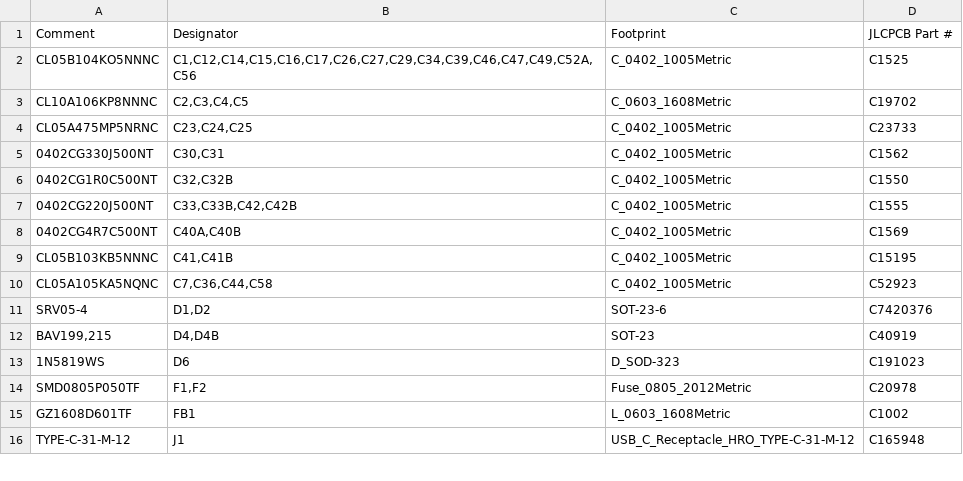
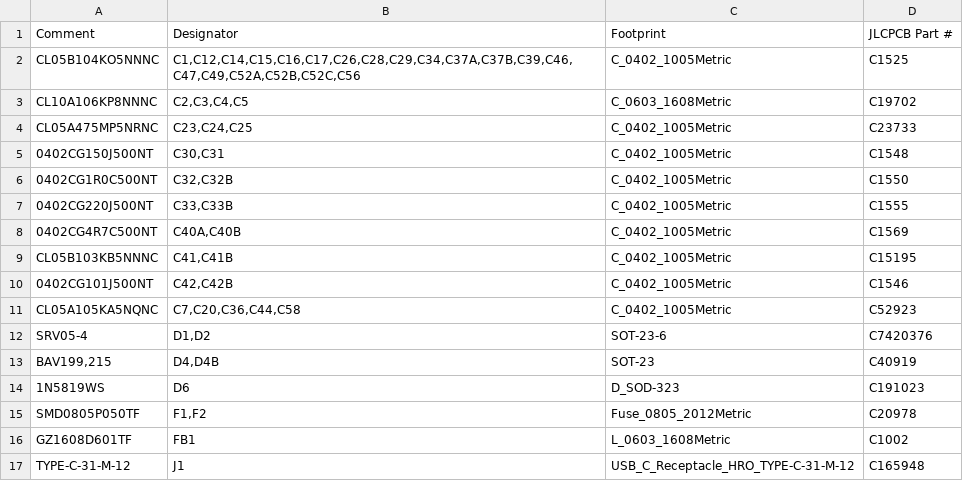
Before and after one commit to clowrey/probepen-ai, a CSV file: hw/out/jlc/bom.csv, drawn as a sheet; only a part is shown; the diff covers the shown part only.

```diff
--- a/hw/out/jlc/bom.csv
+++ b/hw/out/jlc/bom.csv
@@ -1,11 +1,12 @@
 Comment,Designator,Footprint,JLCPCB Part #
-CL05B104KO5NNNC,"C1,C12,C14,C15,C16,C17,C26,C27,C29,C34,C39,C46,C47,C49,C52A,C56",C_0402_1005Metric,C1525
+CL05B104KO5NNNC,"C1,C12,C14,C15,C16,C17,C26,C28,C29,C34,C37A,C37B,C39,C46,C47,C49,C52A,C52B,C52C,C56",C_0402_1005Metric,C1525
 CL10A106KP8NNNC,"C2,C3,C4,C5",C_0603_1608Metric,C19702
 CL05A475MP5NRNC,"C23,C24,C25",C_0402_1005Metric,C23733
-0402CG330J500NT,"C30,C31",C_0402_1005Metric,C1562
+0402CG150J500NT,"C30,C31",C_0402_1005Metric,C1548
 0402CG1R0C500NT,"C32,C32B",C_0402_1005Metric,C1550
-0402CG220J500NT,"C33,C33B,C42,C42B",C_0402_1005Metric,C1555
+0402CG220J500NT,"C33,C33B",C_0402_1005Metric,C1555
 0402CG4R7C500NT,"C40A,C40B",C_0402_1005Metric,C1569
 CL05B103KB5NNNC,"C41,C41B",C_0402_1005Metric,C15195
-CL05A105KA5NQNC,"C7,C36,C44,C58",C_0402_1005Metric,C52923
+0402CG101J500NT,"C42,C42B",C_0402_1005Metric,C1546
+CL05A105KA5NQNC,"C7,C20,C36,C44,C58",C_0402_1005Metric,C52923
 SRV05-4,"D1,D2",SOT-23-6,C7420376
```
Also changed, not shown: 3 added rows, 2 removed rows and 5 edited cells elsewhere in this file, hw/out/jlc/cpl.csv, 48 other files.
